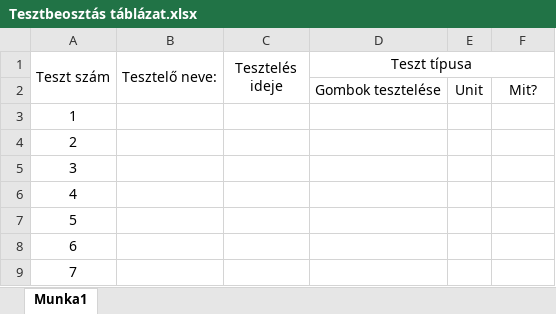
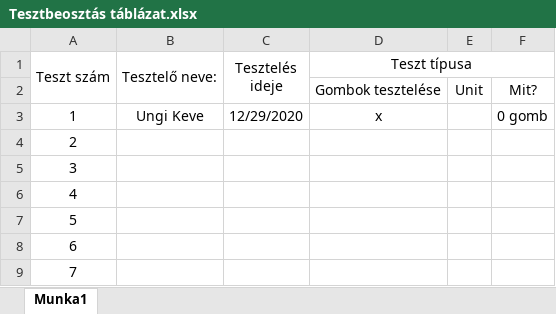
Before and after one commit to kicsikoko/RFT_project, an Excel workbook: Dokumentáció/Tesztbeosztás táblázat.xlsx, sheet Munka1, drawn as a sheet; only a part is shown; values as stored, in another font and other column widths than the file's, no borders; the diff names each change by its address in the sheet, - before the commit and + after, or states it on an @@ line.

Commit message:
Update Tesztbeosztás táblázat.xlsx

```diff
--- a/Dokumentáció/Tesztbeosztás táblázat.xlsx (sheet Munka1)
+++ b/Dokumentáció/Tesztbeosztás táblázat.xlsx (sheet Munka1)
-B3 (Tesztelő neve:): (empty)
+B3 (Tesztelő neve:): Ungi Keve
-C3 (Tesztelés ideje): (empty)
+C3 (Tesztelés ideje): 12/29/2020
-D3 (Teszt típusa): (empty)
+D3 (Teszt típusa): x
-F3: (empty)
+F3: 0 gomb
```
